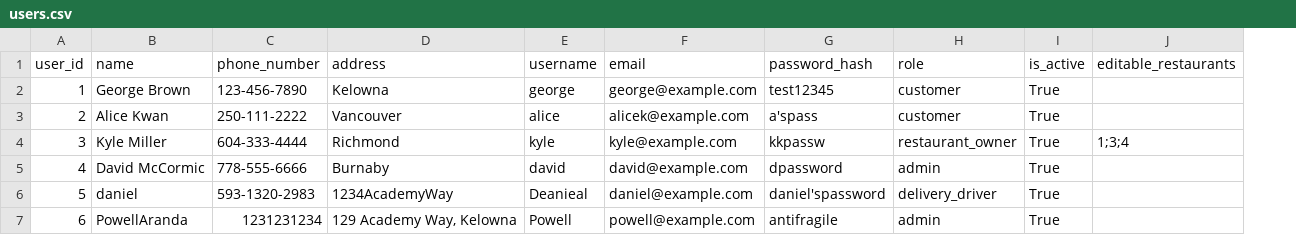
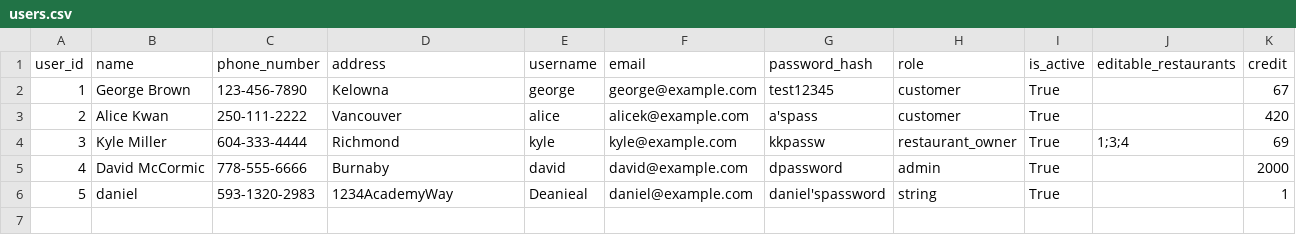
Before and after one commit to Moop3334/cosc-310-project, a CSV file: project/backend/app/data/users.csv, drawn as a sheet; removed rows and columns are numbered as before the commit, all else as after; the diff names each change by its address in the sheet, - before the commit and + after, or states it on an @@ line.

Commit message:
updated user csv to use credits and reverted previous change

```diff
--- a/project/backend/app/data/users.csv
+++ b/project/backend/app/data/users.csv
+column K (credit), rows 2-6: 67 | 420 | 69 | 2000 | 1
-H6 (role): delivery_driver
+H6 (role): string
-row 7: 6 | PowellAranda | 1231231234 | 129 Academy Way, Kelowna | Powell | powell@example.com | antifragile | admin | True
```
Also changed, not shown: 1 other file.
